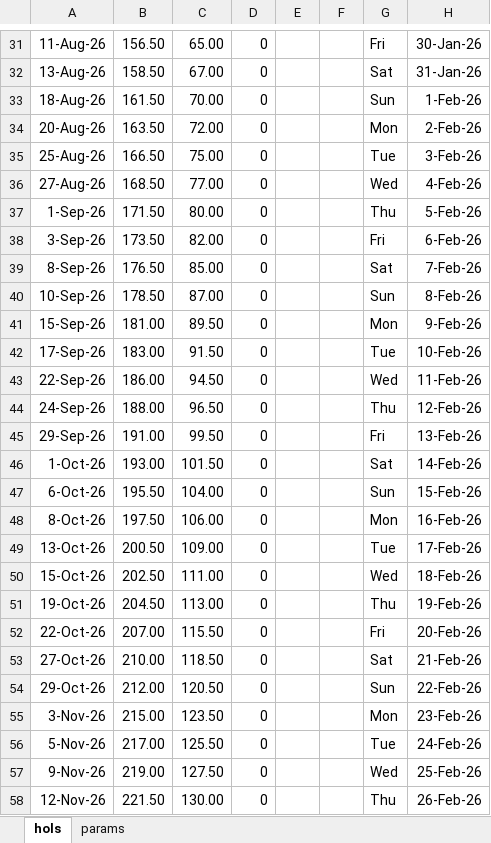
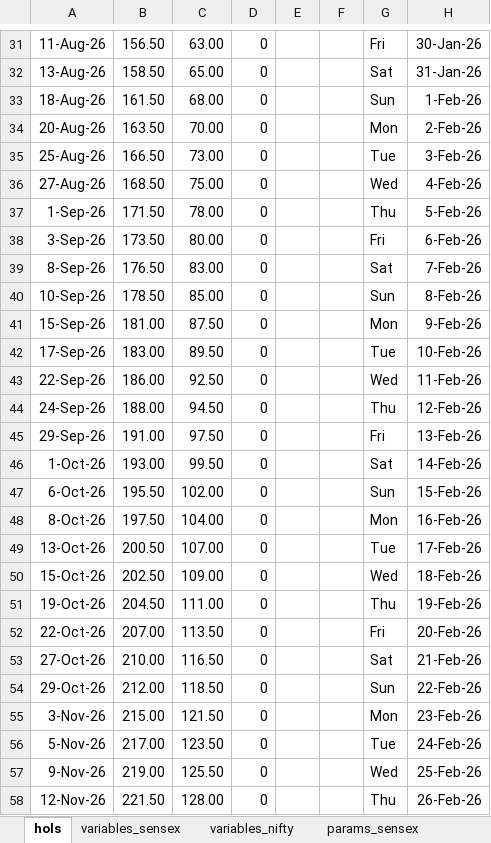
Before and after one commit to arishi257/fit_sensex, an Excel workbook: hols.xlsx, sheet hols, drawn as a sheet; only a part is shown, gaps mark what is left out; values as stored, in another font and other column widths than the file's, no borders; the diff covers the shown part only; the diff names each change by its address in the sheet, - before the commit and + after, or states it on an @@ line.

```diff
--- a/hols.xlsx (sheet hols)
+++ b/hols.xlsx (sheet hols)
-sheet tab: params
+sheet tab: params_sensex
+sheet tab: variables_sensex
+sheet tab: variables_nifty
-C31: 65.00
+C31: 63.00
-C32: 67.00
+C32: 65.00
-C33: 70.00
+C33: 68.00
-C34: 72.00
+C34: 70.00
-C35: 75.00
+C35: 73.00
-C36: 77.00
+C36: 75.00
-C37: 80.00
+C37: 78.00
-C38: 82.00
+C38: 80.00
-C39: 85.00
+C39: 83.00
-C40: 87.00
+C40: 85.00
-C41: 89.50
+C41: 87.50
-C42: 91.50
+C42: 89.50
-C43: 94.50
+C43: 92.50
-C44: 96.50
+C44: 94.50
-C45: 99.50
+C45: 97.50
-C46: 101.50
+C46: 99.50
-C47: 104.00
+C47: 102.00
-C48: 106.00
+C48: 104.00
-C49: 109.00
+C49: 107.00
-C50: 111.00
+C50: 109.00
-C51: 113.00
+C51: 111.00
-C52: 115.50
+C52: 113.50
-C53: 118.50
+C53: 116.50
-C54: 120.50
+C54: 118.50
-C55: 123.50
+C55: 121.50
-C56: 125.50
+C56: 123.50
-C57: 127.50
+C57: 125.50
-C58: 130.00
+C58: 128.00
```
Also changed, not shown: 42 edited cells and cell formats elsewhere in this sheet, sheet params_sensex, other sheet tabs, 17 other files.
